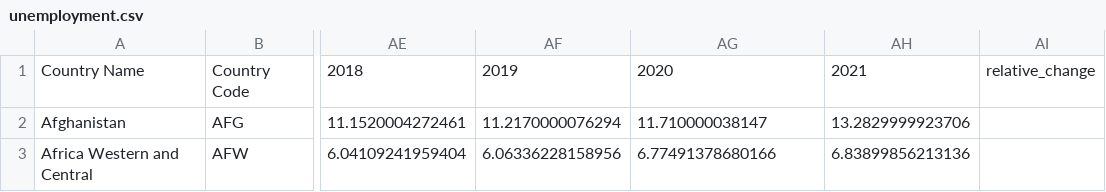
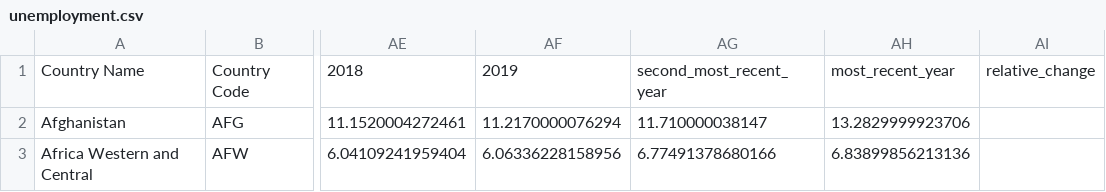
Before and after one commit to daikidev111/vega-lite-hw, a CSV file: cleaned-data/unemployment.csv, drawn as a sheet; only a part is shown, gaps mark what is left out; the diff names each change by its address in the sheet, - before the commit and + after, or states it on an @@ line.

Commit message:
manipulated the dataset

```diff
--- a/cleaned-data/unemployment.csv
+++ b/cleaned-data/unemployment.csv
-AG1: 2020
+AG1: second_most_recent_year
-AH1: 2021
+AH1: most_recent_year
```
